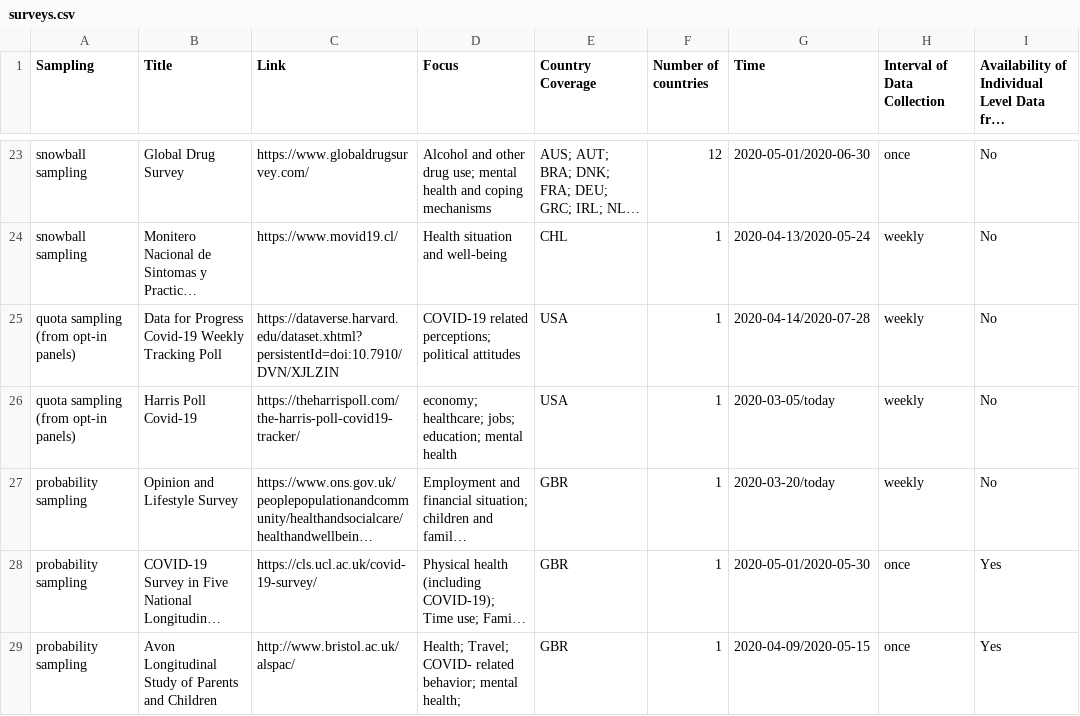
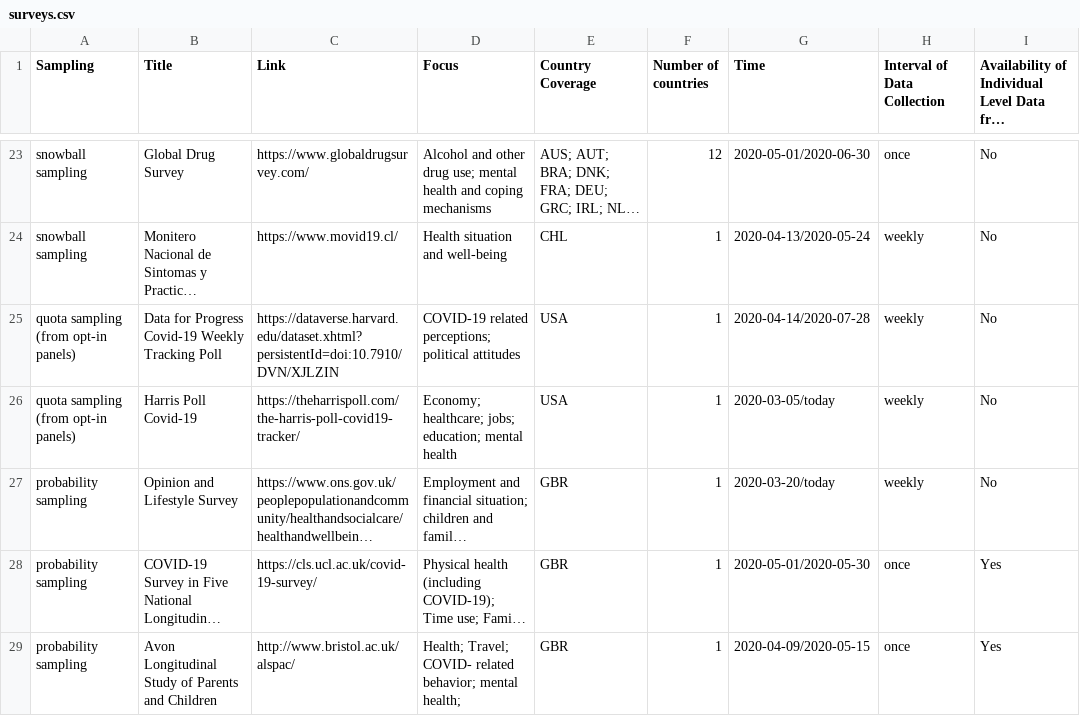
Before and after one commit to lukaslehner/supertracker, a CSV file: _data/surveys.csv, drawn as a sheet; only a part is shown, gaps mark what is left out; long unchanged cells end in …; the diff covers the shown part only; the diff names each change by its address in the sheet, - before the commit and + after, or states it on an @@ line.

Commit message:
Correct surveys spelling

```diff
--- a/_data/surveys.csv
+++ b/_data/surveys.csv
-D26 (Focus): economy; healthcare; jobs;…
+D26 (Focus): Economy; healthcare; jobs;…
```
Also changed, not shown: 13 edited cells elsewhere in this file.
